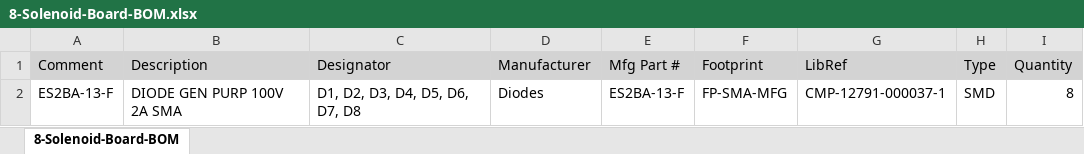
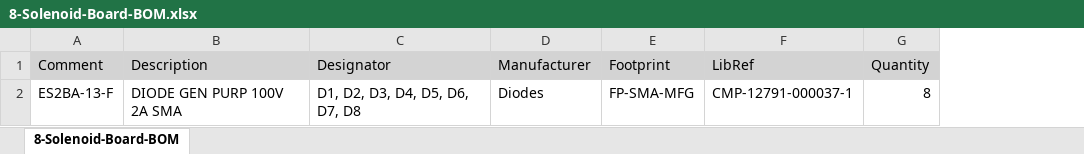
Before and after one commit to JimmyL76/Active-Prophylaxis-PCBs, an Excel workbook: 8-Solenoid-PCB/Project Outputs for 8-Solenoid-Board/8-Solenoid-Board-BOM.xlsx, sheet 8-Solenoid-Board-BOM, drawn as a sheet; values as stored, in another font and other column widths than the file's, no borders; the diff names each change by its address in the sheet, - before the commit and + after, or states it on an @@ line.

```diff
--- a/8-Solenoid-PCB/Project Outputs for 8-Solenoid-Board/8-Solenoid-Board-BOM.xlsx (sheet 8-Solenoid-Board-BOM)
+++ b/8-Solenoid-PCB/Project Outputs for 8-Solenoid-Board/8-Solenoid-Board-BOM.xlsx (sheet 8-Solenoid-Board-BOM)
-column E (Mfg Part #), row 2: ES2BA-13-F
-column H (Type), row 2: SMD
```
Also changed, not shown: 1 other file.
